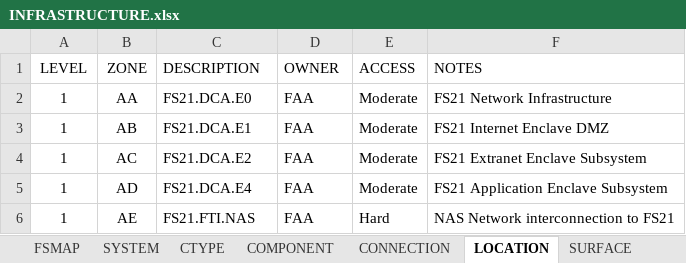
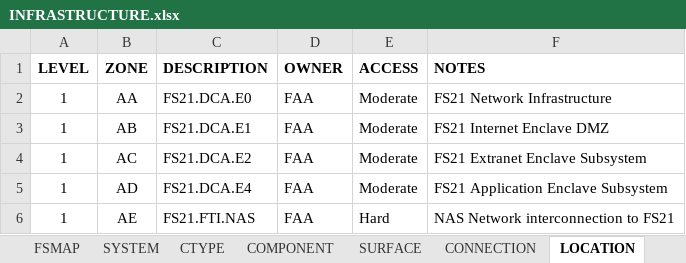
Before and after one commit to mitre/CICAT, an Excel workbook: data/INFRASTRUCTURE.xlsx, sheet LOCATION, drawn as a sheet; only a part is shown; values as stored, in another font and other column widths than the file's, no borders; the diff names each change by its address in the sheet, - before the commit and + after, or states it on an @@ line.

```diff
--- a/data/INFRASTRUCTURE.xlsx (sheet LOCATION)
+++ b/data/INFRASTRUCTURE.xlsx (sheet LOCATION)
@@ sheet tab order changed: FSMAP | SYSTEM | CTYPE | COMPONENT | SURFACE | CONNECTION | LOCATION @@
-A1:F1 bold: off
+A1:F1 bold: on
```
Also changed, not shown: sheet SURFACE, sheet COMPONENT, sheet CTYPE, sheet CONNECTION, sheet SYSTEM, sheet FUNCTION, 2 more sheets, other sheet tabs.
